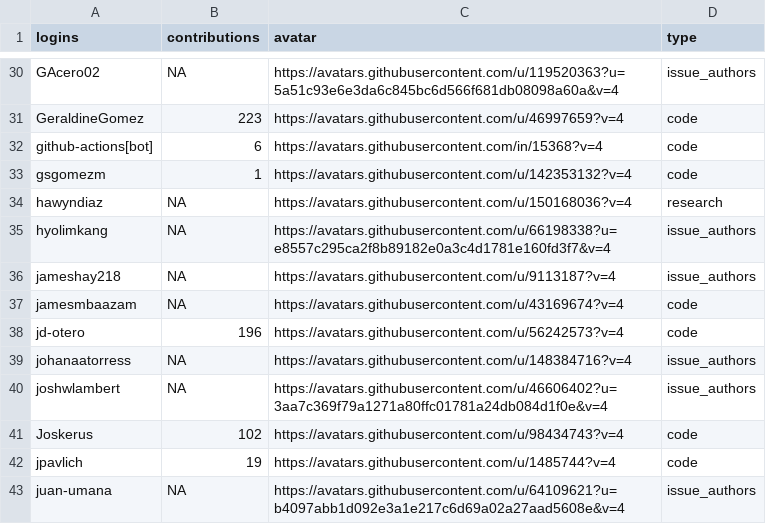
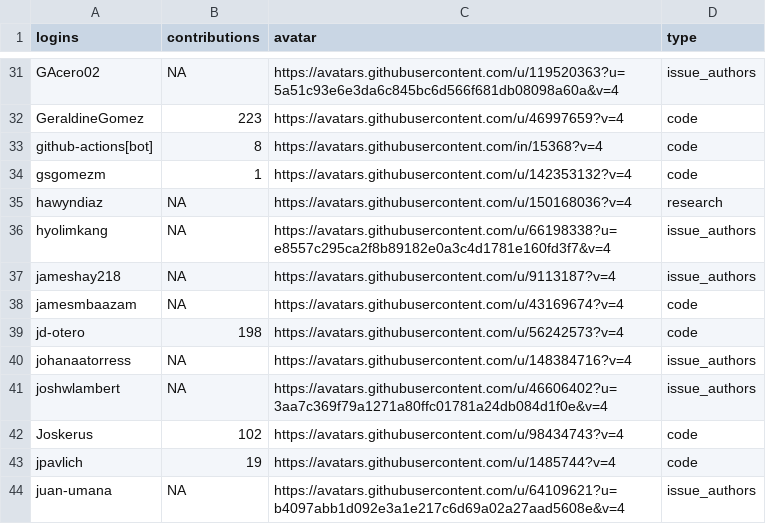
Before and after one commit to epiverse-trace/epiverse-trace.github.io, a CSV file: _data/epiverse_contributors.csv, drawn as a sheet; only a part is shown, gaps mark what is left out; the diff covers the shown part only.

```diff
--- a/_data/epiverse_contributors.csv
+++ b/_data/epiverse_contributors.csv
@@ -31,3 +32,3 @@
 "GeraldineGomez",223,"https://avatars.githubusercontent.com/u/46997659?v=4","code"
-"github-actions[bot]",6,"https://avatars.githubusercontent.com/in/15368?v=4","code"
+"github-actions[bot]",8,"https://avatars.githubusercontent.com/in/15368?v=4","code"
 "gsgomezm",1,"https://avatars.githubusercontent.com/u/142353132?v=4","code"
@@ -37,3 +38,3 @@
 "jamesmbaazam",NA,"https://avatars.githubusercontent.com/u/43169674?v=4","code"
-"jd-otero",196,"https://avatars.githubusercontent.com/u/56242573?v=4","code"
+"jd-otero",198,"https://avatars.githubusercontent.com/u/56242573?v=4","code"
 "johanaatorress",NA,"https://avatars.githubusercontent.com/u/148384716?v=4","issue_authors"
```
Also changed, not shown: 3 added rows and 5 edited cells elsewhere in this file.
